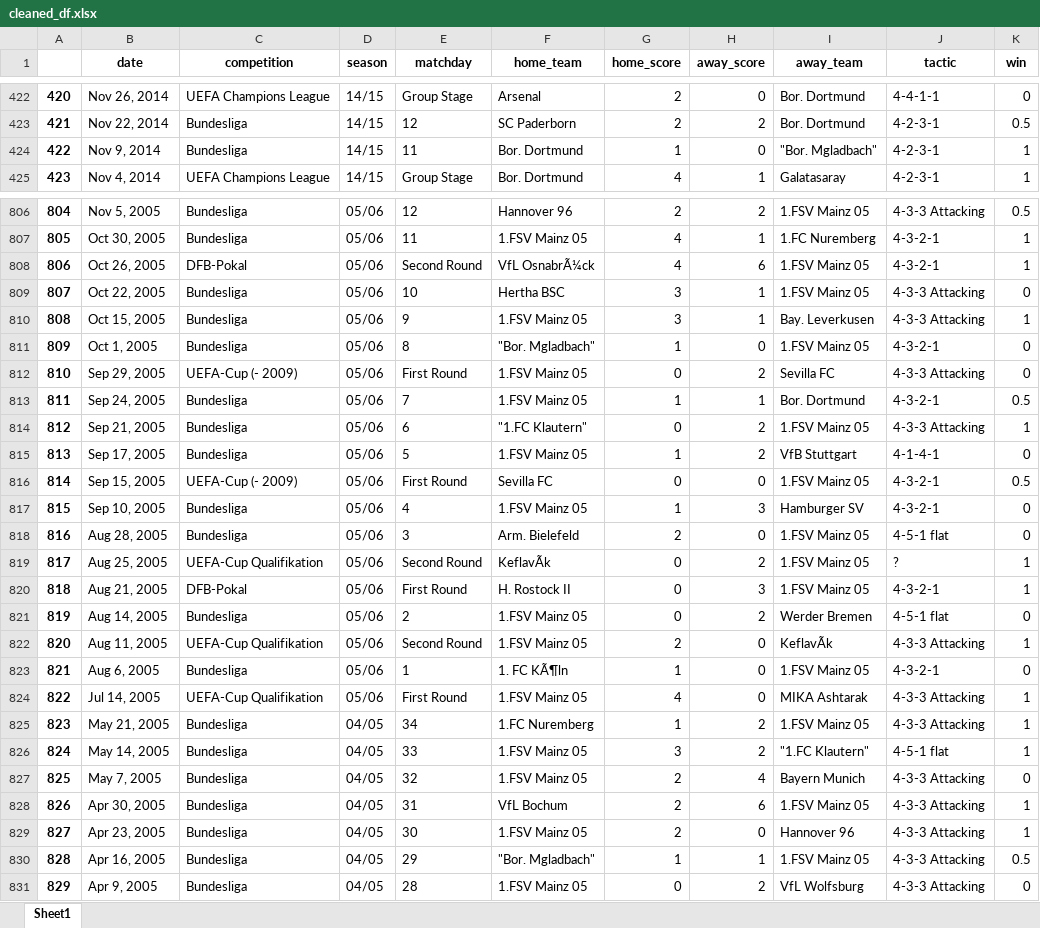
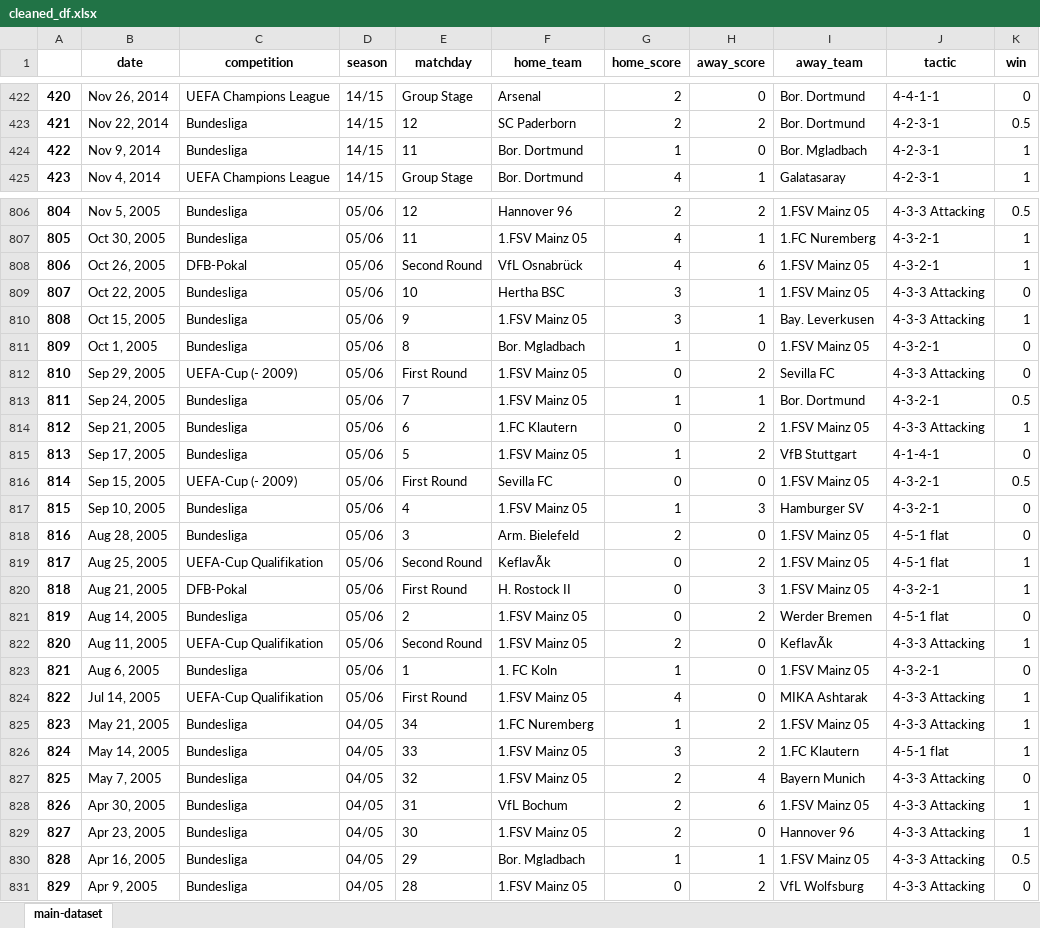
Before and after one commit to Jamal-Jillo/jurgen_klopp_data_analysis, an Excel workbook: Data/cleaned_df.xlsx, sheet main-dataset, drawn as a sheet; only a part is shown, gaps mark what is left out; values as stored, in another font and other column widths than the file's, no borders; conditional formats not drawn; the diff covers the shown part only; the diff names each change by its address in the sheet, - before the commit and + after, or states it on an @@ line.

Commit message:
cleaned

```diff
--- a/Data/cleaned_df.xlsx (sheet main-dataset)
+++ b/Data/cleaned_df.xlsx (sheet main-dataset)
-sheet tab: Sheet1
+sheet tab: main-dataset
-I424 (away_team): "Bor. Mgladbach"
+I424 (away_team): Bor. Mgladbach
-F808 (home_team): VfL OsnabrÃ¼ck
+F808 (home_team): VfL Osnabrück
-F811 (home_team): "Bor. Mgladbach"
+F811 (home_team): Bor. Mgladbach
-F814 (home_team): "1.FC Klautern"
+F814 (home_team): 1.FC Klautern
-J819 (tactic): ?
+J819 (tactic): 4-5-1 flat
-F823 (home_team): 1. FC KÃ¶ln
+F823 (home_team): 1. FC Koln
-I826 (away_team): "1.FC Klautern"
+I826 (away_team): 1.FC Klautern
-F830 (home_team): "Bor. Mgladbach"
+F830 (home_team): Bor. Mgladbach
```
Also changed, not shown: 84 edited cells elsewhere in this sheet.
